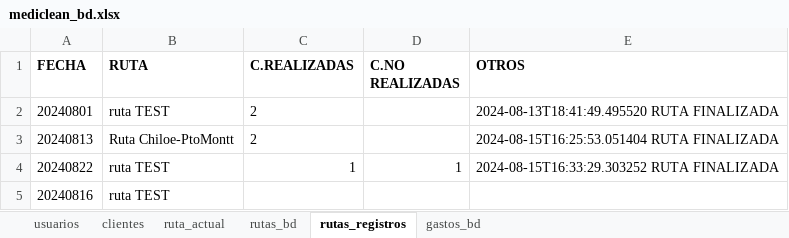
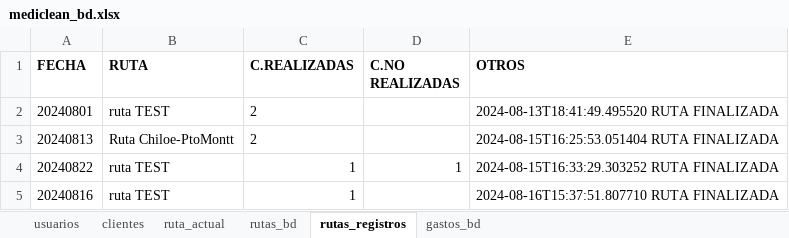
Before and after one commit to Ishovias/mc-ruta-admin, an Excel workbook: bd/mediclean_bd.xlsx, sheet rutas_registros, drawn as a sheet; values as stored, in another font and other column widths than the file's, no borders; the diff names each change by its address in the sheet, - before the commit and + after, or states it on an @@ line.

```diff
--- a/bd/mediclean_bd.xlsx (sheet rutas_registros)
+++ b/bd/mediclean_bd.xlsx (sheet rutas_registros)
-C5 (C.REALIZADAS): (empty)
+C5 (C.REALIZADAS): 1
-E5 (OTROS): (empty)
+E5 (OTROS): 2024-08-16T15:37:51.807710 RUTA FINALIZADA
```
Also changed, not shown: sheet ruta_actual, sheet rutas_bd, sheet clientes, 3 other files.
